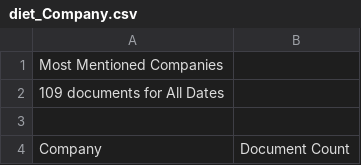
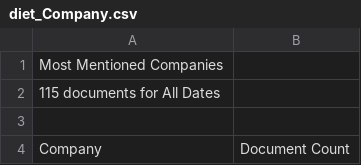
Before and after one commit to teyalex/an-ag, a CSV file: Exported Factiva statistics/diet_Company.csv, drawn as a sheet; only a part is shown; the diff covers the shown part only.

```diff
--- a/Exported Factiva statistics/diet_Company.csv
+++ b/Exported Factiva statistics/diet_Company.csv
@@ -1,3 +1,3 @@
 Most Mentioned Companies
-109 documents  for All Dates
+115 documents  for All Dates
 
```
Also changed, not shown: 1 added row and 4 edited cells elsewhere in this file, Exported Factiva statistics/diet_Industry.csv, Exported Factiva statistics/diet_Source.csv, 6 other files.
